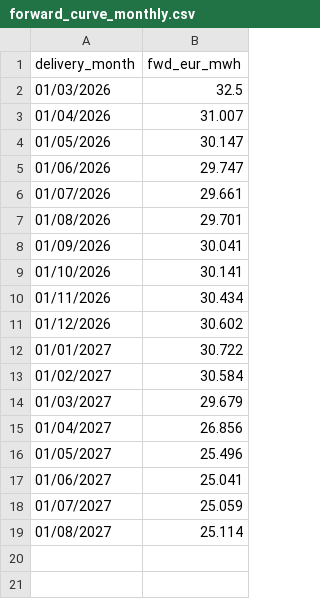
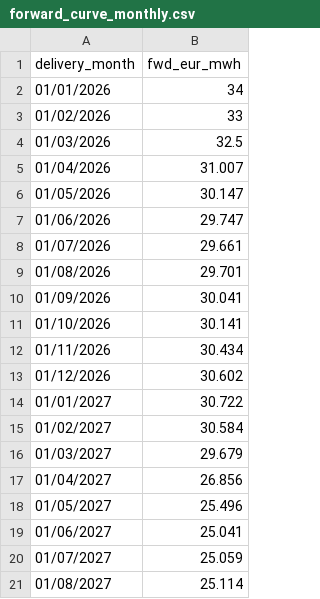
Before and after one commit to dappyewu/Public-portfolio, a CSV file: Public-portfolio/Energy/gas_storage_valuation/data/raw/forward_curve_monthly.csv, drawn as a sheet.

Commit message:
Add files via upload

```diff
--- a/Public-portfolio/Energy/gas_storage_valuation/data/raw/forward_curve_monthly.csv
+++ b/Public-portfolio/Energy/gas_storage_valuation/data/raw/forward_curve_monthly.csv
@@ -1,2 +1,4 @@
 delivery_month,fwd_eur_mwh
+01/01/2026,34
+01/02/2026,33
 01/03/2026,32.5
```
